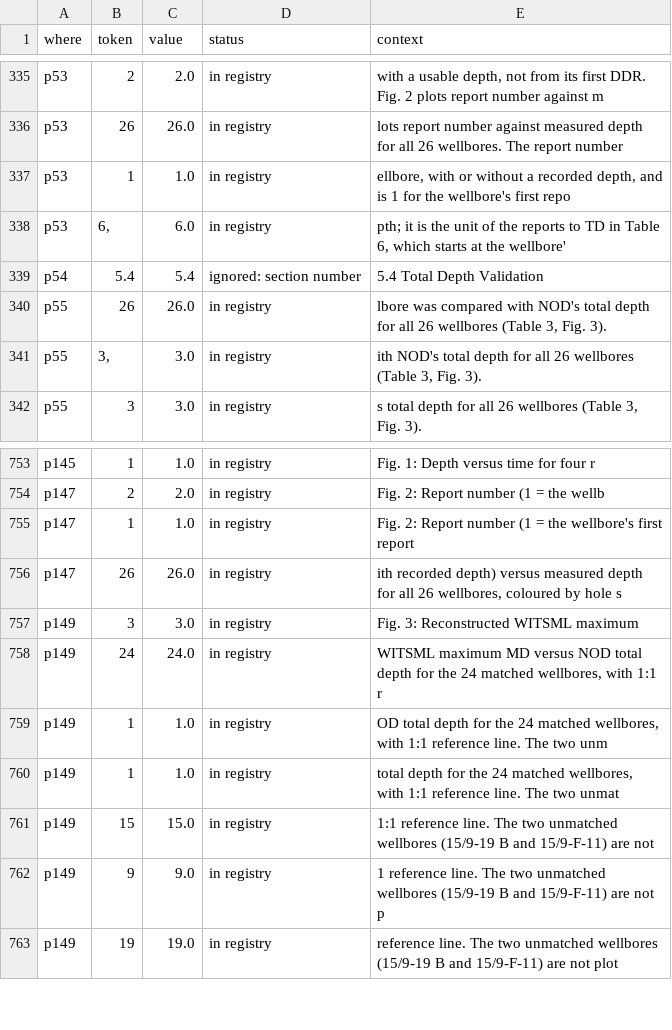
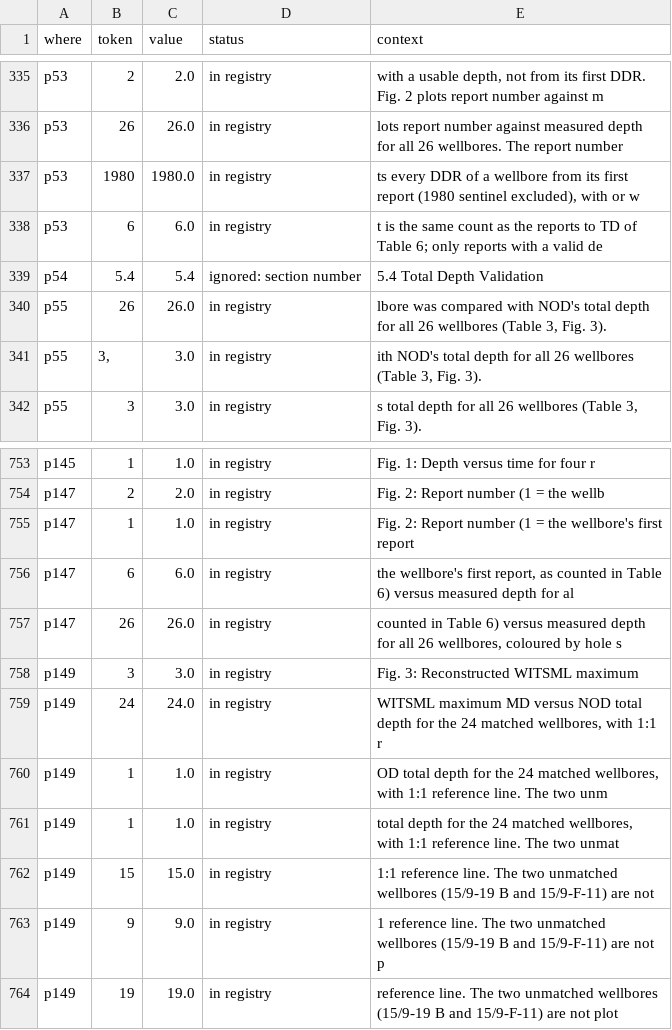
Before and after one commit to 985185/volve-well-construction-timeline, a CSV file: outputs/manuscript_registry_check.csv, drawn as a sheet; only a part is shown, gaps mark what is left out.

```diff
--- a/outputs/manuscript_registry_check.csv
+++ b/outputs/manuscript_registry_check.csv
@@ -336,4 +336,4 @@ p53,2,2.0,in registry,"with a usable depth, not from its first DDR. Fig. 2 plots
 p53,26,26.0,in registry,lots report number against measured depth for all 26 wellbores. The report number
-p53,1,1.0,in registry,"ellbore, with or without a recorded depth, and is 1 for the wellbore's first repo"
-p53,"6,",6.0,in registry,"pth; it is the unit of the reports to TD in Table 6, which starts at the wellbore'"
+p53,1980,1980.0,in registry,"ts every DDR of a wellbore from its first report (1980 sentinel excluded), with or w"
+p53,6,6.0,in registry,t is the same count as the reports to TD of Table 6; only reports with a valid de
 p54,5.4,5.4,ignored: section number,5.4 Total Depth Validation
@@ -755,3 +755,4 @@ p147,2,2.0,in registry,Fig. 2: Report number (1 = the wellb
 p147,1,1.0,in registry,Fig. 2: Report number (1 = the wellbore's first report
-p147,26,26.0,in registry,"ith recorded depth) versus measured depth for all 26 wellbores, coloured by hole s"
+p147,6,6.0,in registry,"the wellbore's first report, as counted in Table 6) versus measured depth for al"
+p147,26,26.0,in registry,"counted in Table 6) versus measured depth for all 26 wellbores, coloured by hole s"
 p149,3,3.0,in registry,Fig. 3: Reconstructed WITSML maximum
```
Also changed, not shown: outputs/fig2_report_index.csv, 8 other files.
